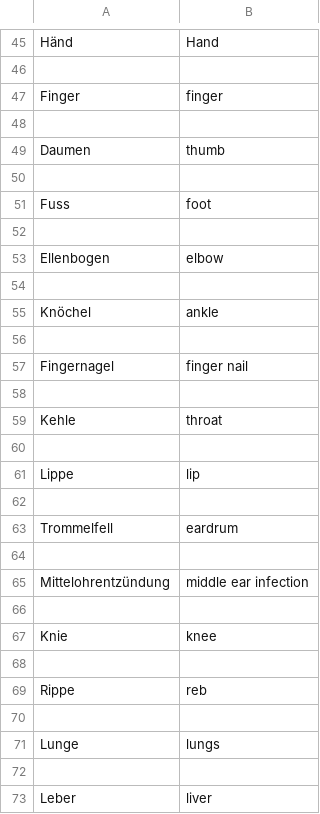
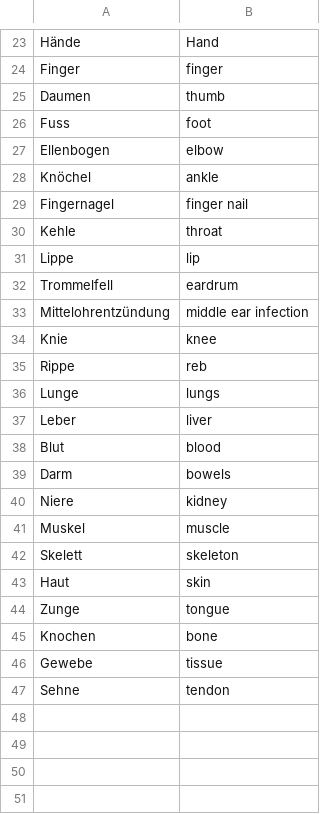
Before and after one commit to nevanftrc/Gruppe1-Modul426, a CSV file: words/koerperteile.csv, drawn as a sheet; only a part is shown, gaps mark what is left out; the shorter side is filled out with more unchanged rows; removed rows and columns are numbered as before the commit, all else as after; the diff covers the shown part only; the diff names each change by its address in the sheet, - before the commit and + after, or states it on an @@ line.

```diff
--- a/words/koerperteile.csv
+++ b/words/koerperteile.csv
-A23: Händ
+A23: Hände
-row 46: (empty)
-row 48: (empty)
-row 50: (empty)
-row 52: (empty)
-row 54: (empty)
-row 56: (empty)
-row 58: (empty)
-row 60: (empty)
-row 62: (empty)
-row 64: (empty)
-row 66: (empty)
-row 68: (empty)
-row 70: (empty)
-row 72: (empty)
```
Also changed, not shown: 32 removed rows and 1 edited cell elsewhere in this file, 9 other files.
